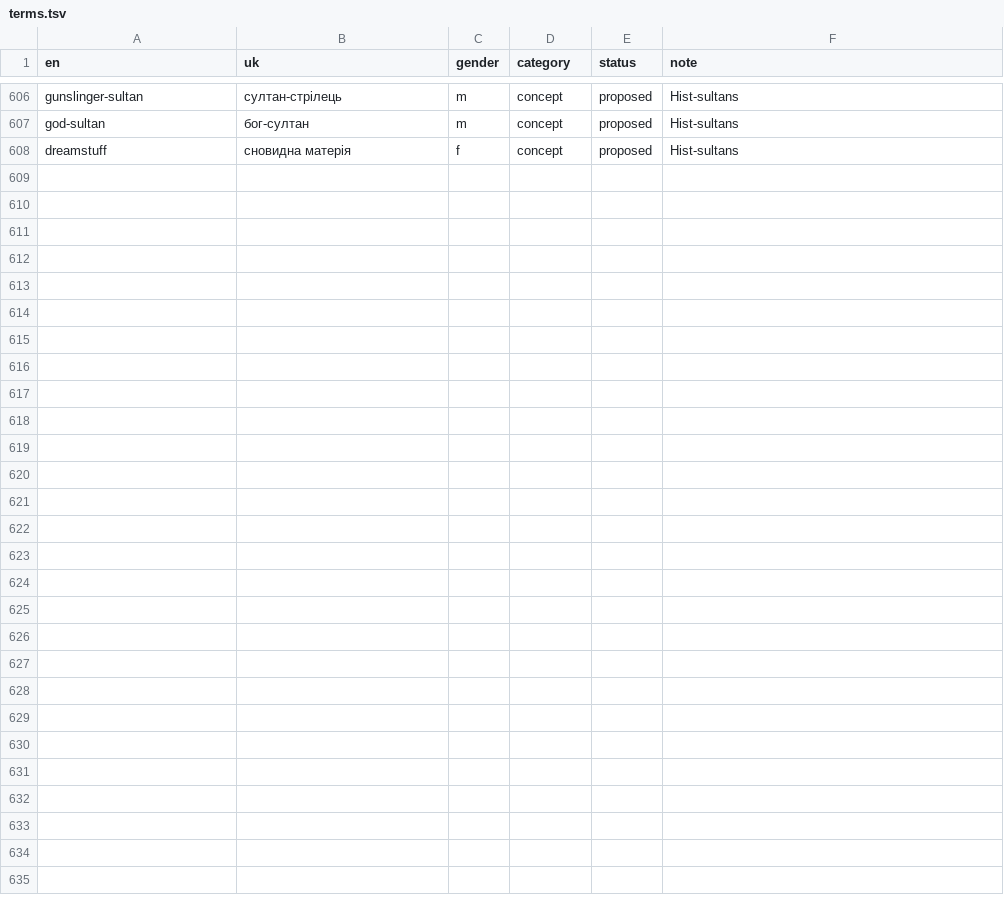
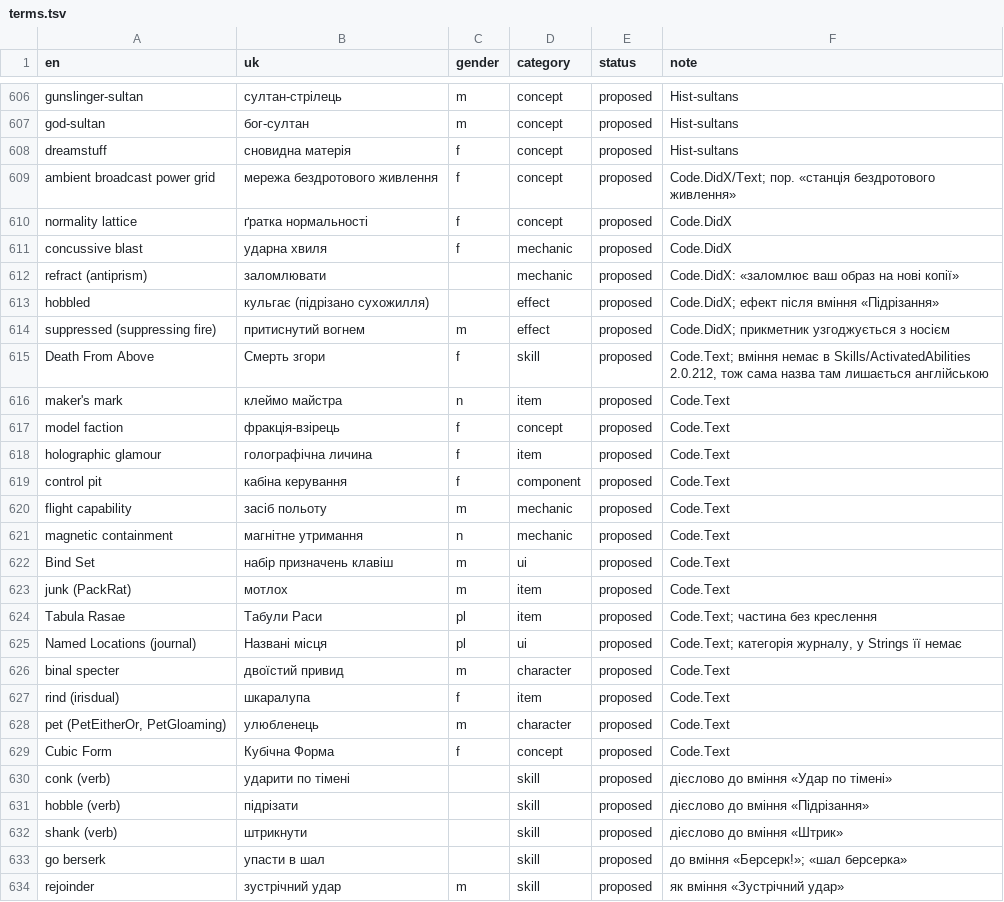
Before and after one commit to mikeKuharuk/Caves-of-Qud-UA, a TSV file: glossary/terms.tsv, drawn as a sheet; only a part is shown, gaps mark what is left out.

```diff
--- a/glossary/terms.tsv
+++ b/glossary/terms.tsv
@@ -608 +608,27 @@ god-sultan	бог-султан	m	concept	proposed	Hist-sultans
 dreamstuff	сновидна матерія	f	concept	proposed	Hist-sultans
+ambient broadcast power grid	мережа бездротового живлення	f	concept	proposed	Code.DidX/Text; пор. «станція бездротового живлення»
+normality lattice	ґратка нормальності	f	concept	proposed	Code.DidX
+concussive blast	ударна хвиля	f	mechanic	proposed	Code.DidX
+refract (antiprism)	заломлювати		mechanic	proposed	Code.DidX: «заломлює ваш образ на нові копії»
+hobbled	кульгає (підрізано сухожилля)		effect	proposed	Code.DidX; ефект після вміння «Підрізання»
+suppressed (suppressing fire)	притиснутий вогнем	m	effect	proposed	Code.DidX; прикметник узгоджується з носієм
+Death From Above	Смерть згори	f	skill	proposed	Code.Text; вміння немає в Skills/ActivatedAbilities 2.0.212, тож сама назва там лишається англійською
+maker's mark	клеймо майстра	n	item	proposed	Code.Text
+model faction	фракція-взірець	f	concept	proposed	Code.Text
+holographic glamour	голографічна личина	f	item	proposed	Code.Text
+control pit	кабіна керування	f	component	proposed	Code.Text
+flight capability	засіб польоту	m	mechanic	proposed	Code.Text
+magnetic containment	магнітне утримання	n	mechanic	proposed	Code.Text
+Bind Set	набір призначень клавіш	m	ui	proposed	Code.Text
+junk (PackRat)	мотлох	m	item	proposed	Code.Text
+Tabula Rasae	Табули Раси	pl	item	proposed	Code.Text; частина без креслення
+Named Locations (journal)	Названі місця	pl	ui	proposed	Code.Text; категорія журналу, у Strings її немає
+binal specter	двоїстий привид	m	character	proposed	Code.Text
+rind (irisdual)	шкаралупа	f	item	proposed	Code.Text
+pet (PetEitherOr, PetGloaming)	улюбленець	m	character	proposed	Code.Text
+Cubic Form	Кубічна Форма	f	concept	proposed	Code.Text
+conk (verb)	ударити по тімені		skill	proposed	дієслово до вміння «Удар по тімені»
+hobble (verb)	підрізати		skill	proposed	дієслово до вміння «Підрізання»
+shank (verb)	штрикнути		skill	proposed	дієслово до вміння «Штрик»
+go berserk	упасти в шал		skill	proposed	до вміння «Берсерк!»; «шал берсерка»
+rejoinder	зустрічний удар	m	skill	proposed	як вміння «Зустрічний удар»
```
Also changed, not shown: 2 other files.
